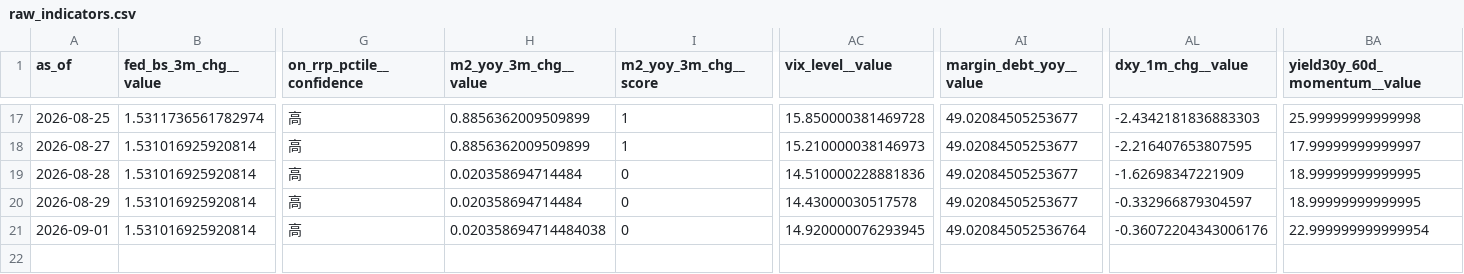
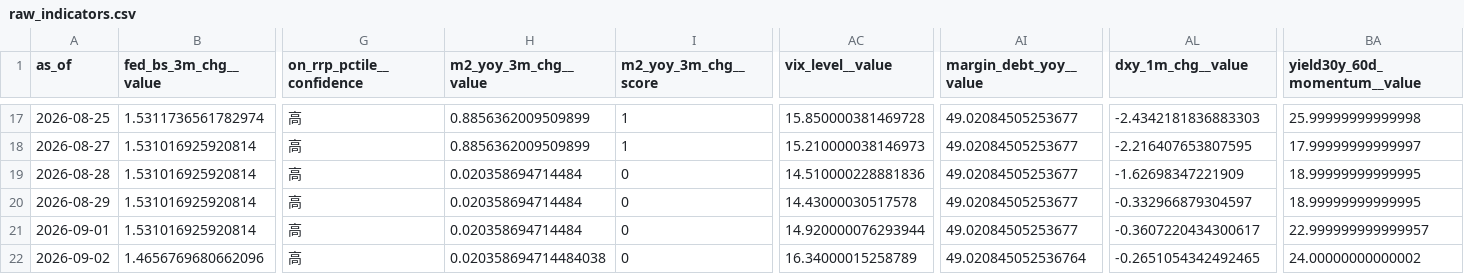
Before and after one commit to weiting1226/stock, a CSV file: docs/data/raw_indicators.csv, drawn as a sheet; only a part is shown, gaps mark what is left out; rows hold the shown columns only; the diff names each change by its address in the sheet, - before the commit and + after, or states it on an @@ line.

```diff
--- a/docs/data/raw_indicators.csv
+++ b/docs/data/raw_indicators.csv
-H21 (m2_yoy_3m_chg__value): 0.020358694714484038
+H21 (m2_yoy_3m_chg__value): 0.020358694714484
-AC21 (vix_level__value): 14.920000076293945
+AC21 (vix_level__value): 14.920000076293944
-AI21 (margin_debt_yoy__value): 49.020845052536764
+AI21 (margin_debt_yoy__value): 49.02084505253677
-AL21 (dxy_1m_chg__value): -0.36072204343006176
+AL21 (dxy_1m_chg__value): -0.3607220434300617
-BA21 (yield30y_60d_momentum__value): 22.999999999999954
+BA21 (yield30y_60d_momentum__value): 22.999999999999957
+row 22: 2026-09-02 | 1.4656769680662096 | 高 | 0.020358694714484038 | 0 | 16.34000015258789 | 49.020845052536764 | -0.2651054342492465 | 24.00000000000002
```
Also changed, not shown: docs/data/etf_flows.csv, docs/data/etf_snapshots.csv, 3 other files.
